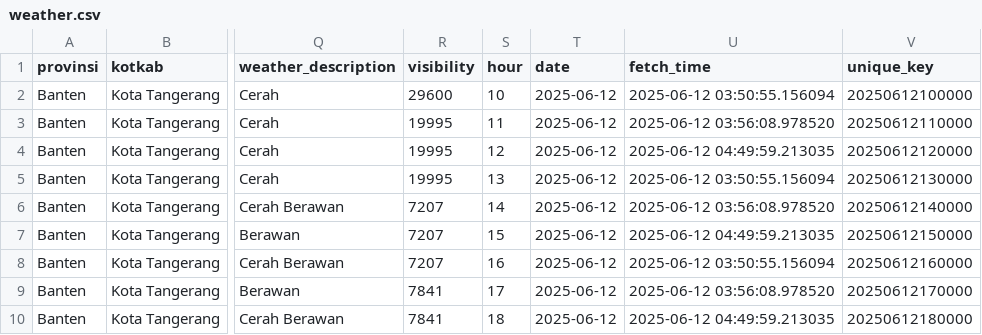
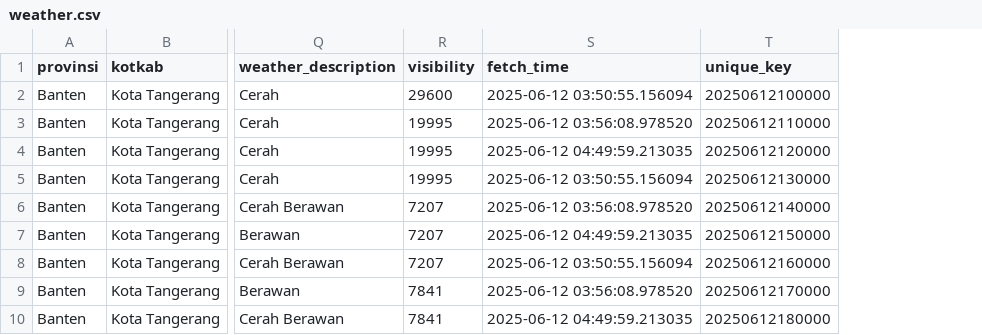
Before and after one commit to f2rra/Eksperimen_SML_Fathur, a CSV file: data/weather.csv, drawn as a sheet; only a part is shown, gaps mark what is left out; the diff covers the shown part only; the diff names each change by its address in the sheet, - before the commit and + after, or states it on an @@ line.

Commit message:
edit columns in weather data

```diff
--- a/data/weather.csv
+++ b/data/weather.csv
-column S (hour), rows 2-10: 10 | 11 | 12 | 13 | 14 | 15 | 16 | 17 | 18
-column T (date), rows 2-10: all 2025-06-12
```
Also changed, not shown: 18 edited cells elsewhere in this file, 1 other file.
